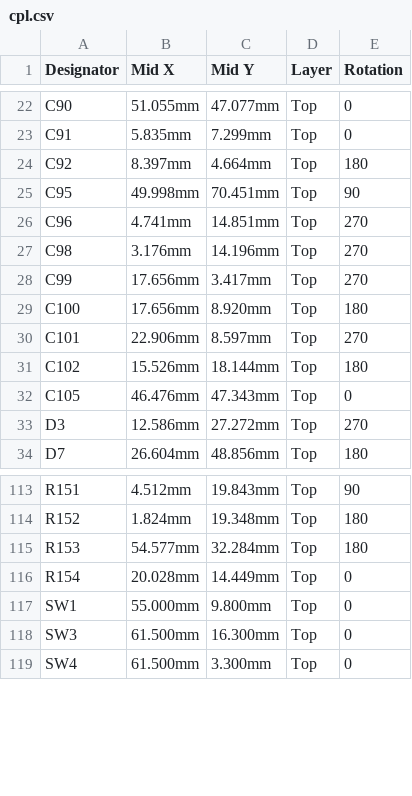
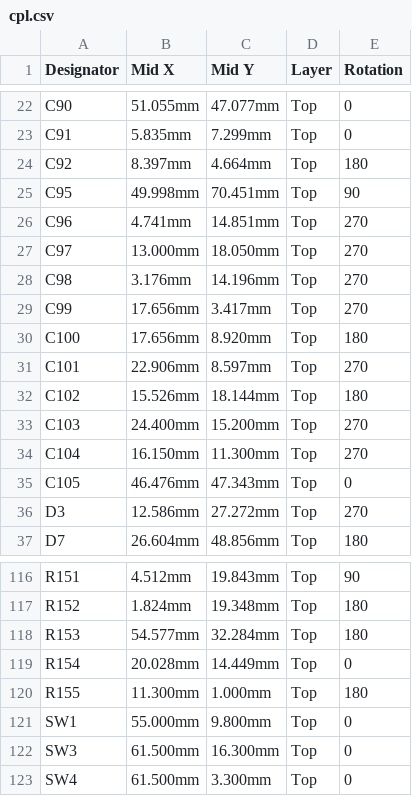
Before and after one commit to w0ts/jank, a CSV file: hardware/mini2/fab/battery/cpl.csv, drawn as a sheet; only a part is shown, gaps mark what is left out.

```diff
--- a/hardware/mini2/fab/battery/cpl.csv
+++ b/hardware/mini2/fab/battery/cpl.csv
@@ -26,2 +26,3 @@ C95,49.998mm,70.451mm,Top,90
 C96,4.741mm,14.851mm,Top,270
+C97,13.000mm,18.050mm,Top,270
 C98,3.176mm,14.196mm,Top,270
@@ -31,2 +32,4 @@ C101,22.906mm,8.597mm,Top,270
 C102,15.526mm,18.144mm,Top,180
+C103,24.400mm,15.200mm,Top,270
+C104,16.150mm,11.300mm,Top,270
 C105,46.476mm,47.343mm,Top,0
@@ -116,2 +119,3 @@ R153,54.577mm,32.284mm,Top,180
 R154,20.028mm,14.449mm,Top,0
+R155,11.300mm,1.000mm,Top,180
 SW1,55.000mm,9.800mm,Top,0
```
Also changed, not shown: hardware/mini2/fab/battery/bom.csv, hardware/mini2/fab/usb/bom.csv, 40 other files.
